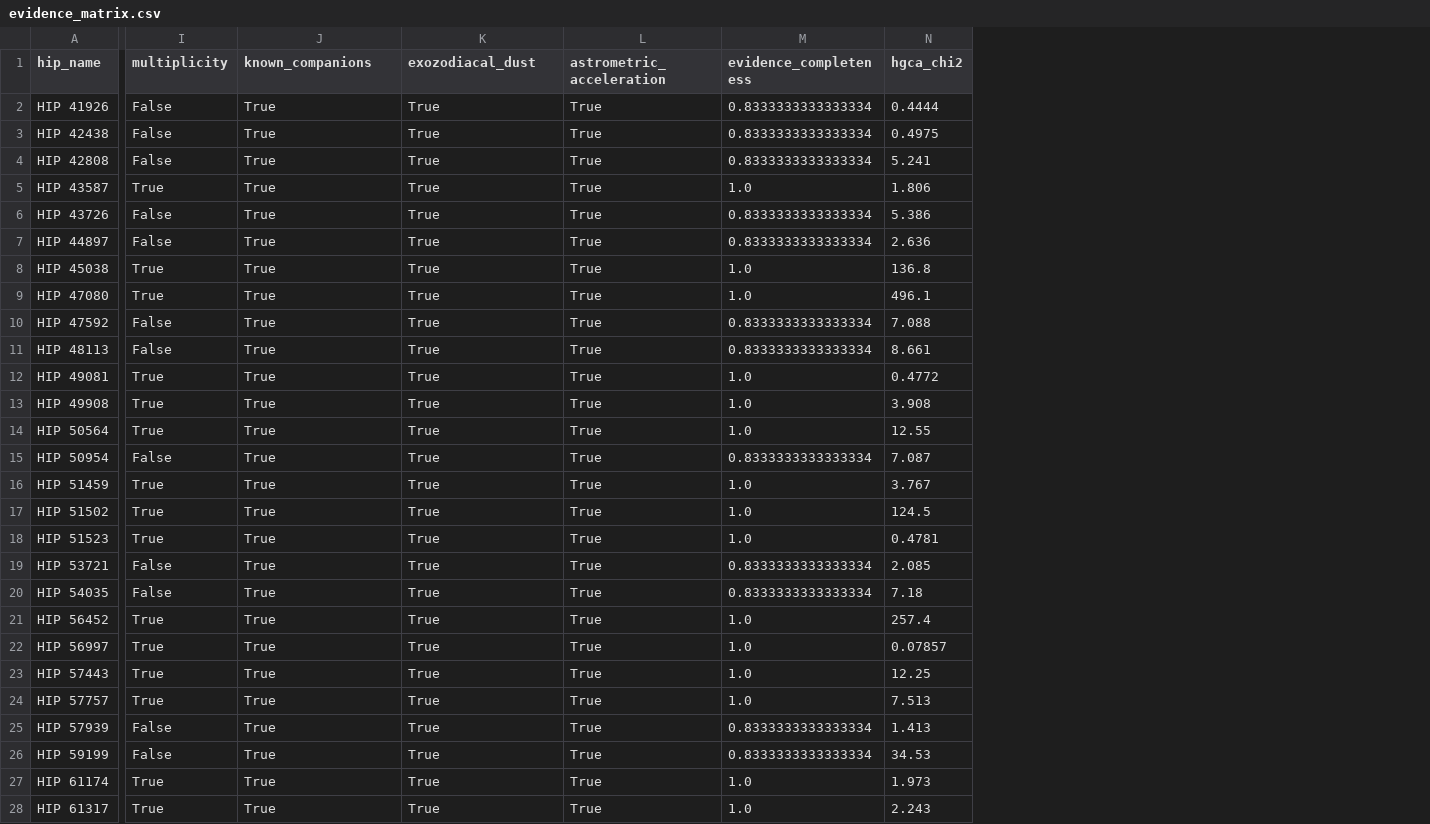
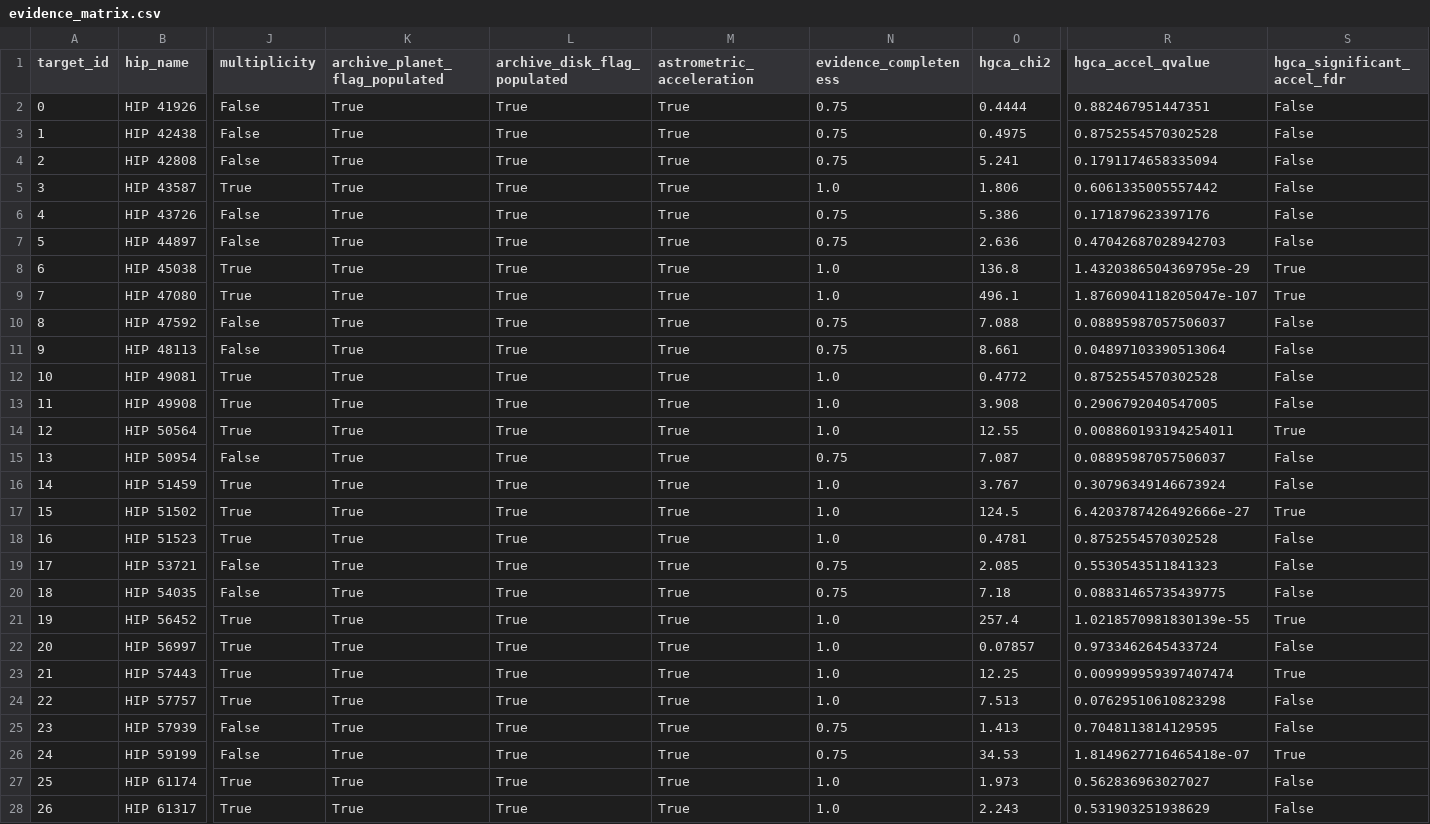
Before and after one commit to Biswajit1999/hwo-target-evidence-atlas, a CSV file: results/evidence_matrix.csv, drawn as a sheet; only a part is shown, gaps mark what is left out; addresses are those after the commit; the diff covers the shown part only; the diff names each change by its address in the sheet, - before the commit and + after, or states it on an @@ line.

```diff
--- a/results/evidence_matrix.csv
+++ b/results/evidence_matrix.csv
+column A (target_id), rows 2-28: 0 | 1 | 2 | 3 | 4 | 5 | 6 | 7 | 8 | 9 | 10 | 11 | 12 | 13 | 14 | 15 | 16 | 17 | 18 | 19 | 20 | 21 | 22 | 23 | 24 | 25 | 26
+column R (hgca_accel_qvalue), rows 2-28: 0.882467951447351 | 0.8752554570302528 | 0.1791174658335094 | 0.6061335005557442 | 0.171879623397176 | 0.47042687028942703 | 1.4320386504369795e-29 | 1.8760904118205047e-107 | 0.08895987057506037 | 0.04897103390513064 | 0.8752554570302528 | 0.2906792040547005 | 0.008860193194254011 | 0.08895987057506037 | 0.30796349146673924 | 6.4203787426492666e-27 | 0.8752554570302528 | 0.5530543511841323 | 0.08831465735439775 | 1.0218570981830139e-55 | 0.9733462645433724 | 0.009999959397407474 | 0.07629510610823298 | 0.7048113814129595 | 1.8149627716465418e-07 | 0.562836963027027 | 0.531903251938629
+column S (hgca_significant_accel_fdr), rows 2-28: False | False | False | False | False | False | True | True | False | False | False | False | True | False | False | True | False | False | False | True | False | True | False | False | True | False | False
-K1: known_companions
+K1: archive_planet_flag_populated
-L1: exozodiacal_dust
+L1: archive_disk_flag_populated
-N2:N4 (evidence_completeness): 0.8333333333333334
+N2:N4 (evidence_completeness): 0.75
-N6:N7 (evidence_completeness): 0.8333333333333334
+N6:N7 (evidence_completeness): 0.75
-N10:N11 (evidence_completeness): 0.8333333333333334
+N10:N11 (evidence_completeness): 0.75
-N15 (evidence_completeness): 0.8333333333333334
+N15 (evidence_completeness): 0.75
-N19:N20 (evidence_completeness): 0.8333333333333334
+N19:N20 (evidence_completeness): 0.75
-N25:N26 (evidence_completeness): 0.8333333333333334
+N25:N26 (evidence_completeness): 0.75
```
Also changed, not shown: 48 edited cells elsewhere in this file, results/ranking.csv, 27 other files.
